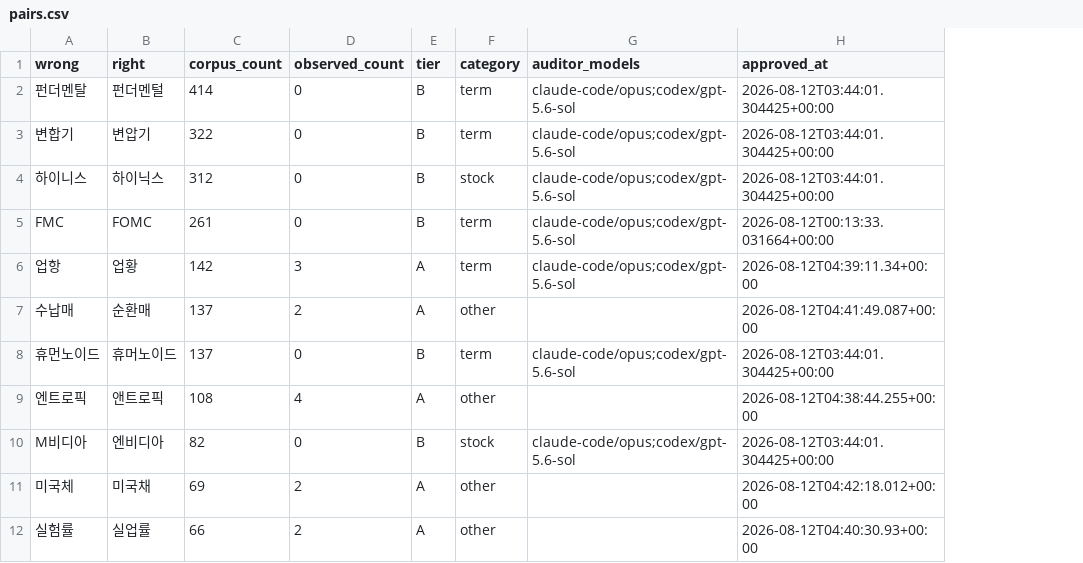
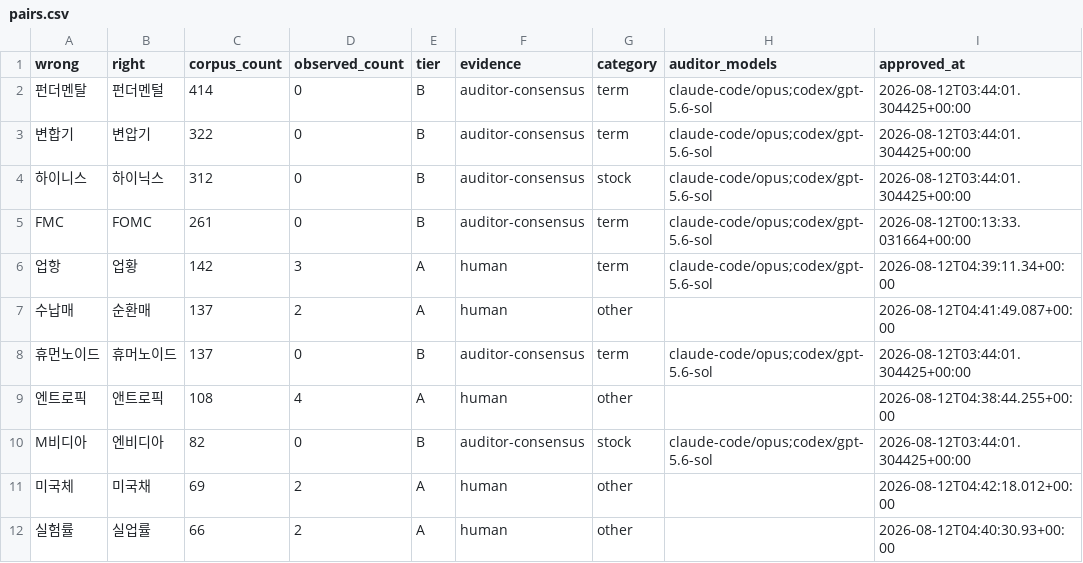
Before and after one commit to woongstardev/ko-finance-asr-corrections, a CSV file: data/pairs.csv, drawn as a sheet; only a part is shown; the diff names each change by its address in the sheet, - before the commit and + after, or states it on an @@ line.

Commit message:
Add an evidence field so provenance stops riding on tier
Upstream is adding a caption-alignment path that promotes pairs without
auditor consensus, which would have falsified the published definition of
tier B. Verifying that claim turned up a pair already breaking it: 업항 → 업황
ships as tier A carrying both auditor model ids, because a person approved a
pair that had already reached consensus. So tier never did carry provenance
reliably, and the docs saying otherwise were wrong today, not just wrong later.

tier now means authority (who stands behind the pair), evidence means how it
was verified, and auditor_models is documented as orthogonal to both. An
unmapped upstream source exports as 'unknown' and makes the exporter say so
rather than guessing. Adding a field keeps consumers filtering on
tier in (A, B) working; adding a tier value would not have.

Also documents (wrong, right) as the primary key - no synthetic id, since a
hash of those two strings carries nothing extra - and writes up the pilot
finding that official captions are 87.3% style normalization, not a gold
reference. Release retargeted to mid-September per 웅스타, with the month's
work plan recorded in task 003.

```diff
--- a/data/pairs.csv
+++ b/data/pairs.csv
+column F (evidence), rows 2-12: auditor-consensus | auditor-consensus | auditor-consensus | auditor-consensus | human | human | auditor-consensus | human | auditor-consensus | human | human
```
Also changed, not shown: 5 other files.
